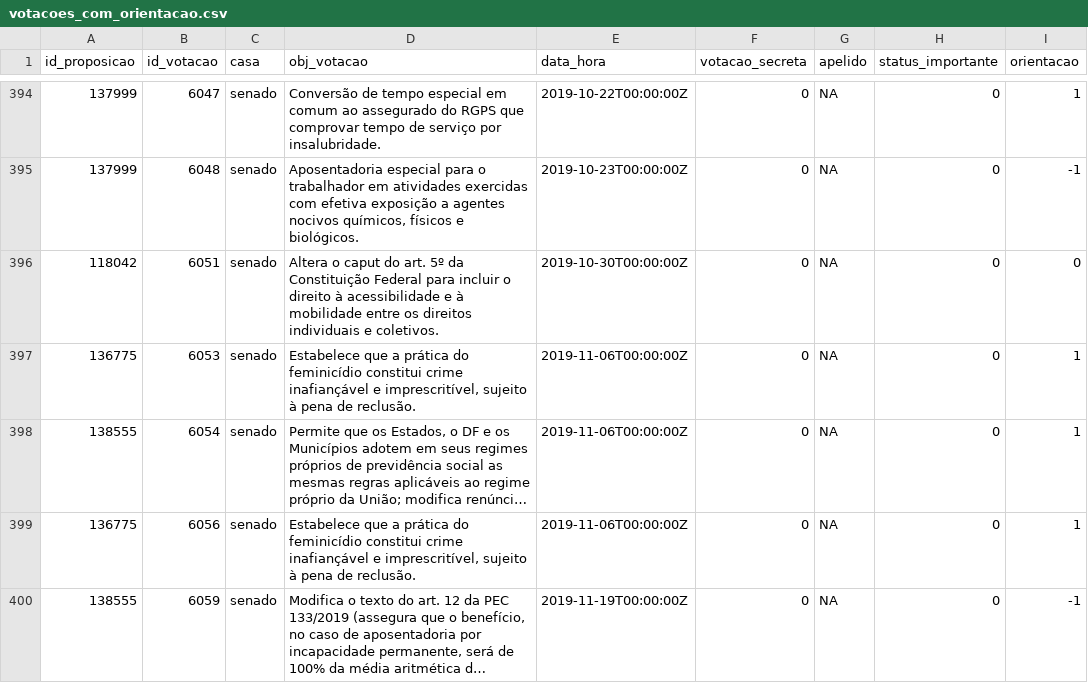
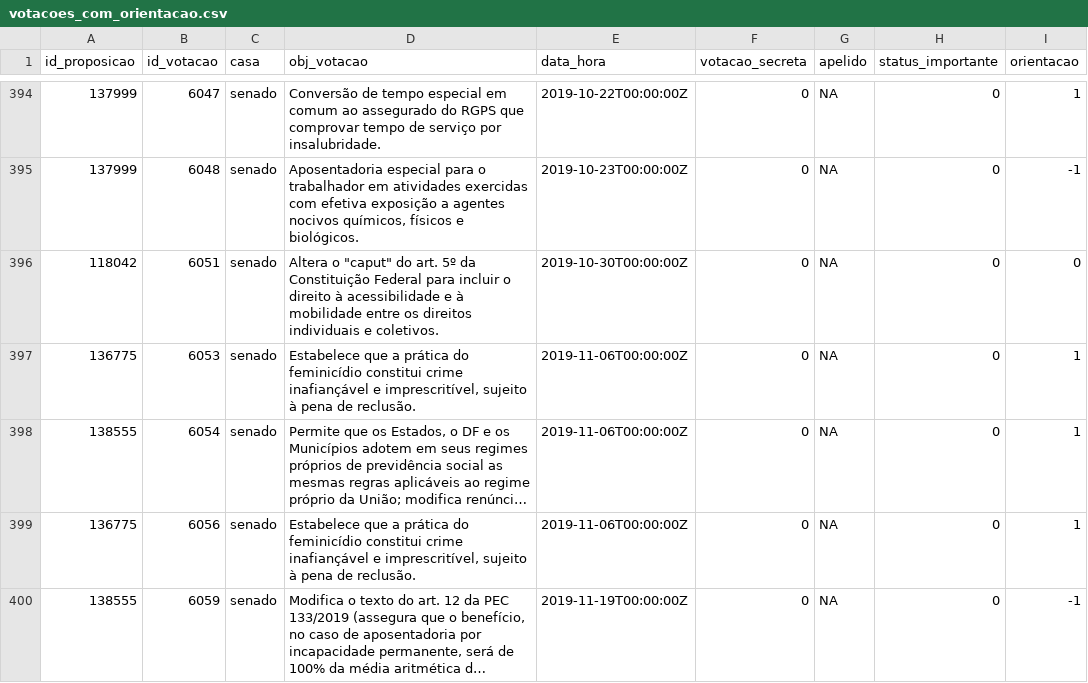
Before and after one commit to null92/radar-do-congresso-dados, a CSV file: crawler/raw_data/votacoes_com_orientacao.csv, drawn as a sheet; only a part is shown, gaps mark what is left out; long unchanged cells end in …; the diff covers the shown part only; the diff names each change by its address in the sheet, - before the commit and + after, or states it on an @@ line.

```diff
--- a/crawler/raw_data/votacoes_com_orientacao.csv
+++ b/crawler/raw_data/votacoes_com_orientacao.csv
-D396 (obj_votacao): Altera o caput do art.…
+D396 (obj_votacao): Altera o "caput" do art.…
```
Also changed, not shown: 13 edited cells elsewhere in this file, bd/data/votacoes.csv, 3 other files.
